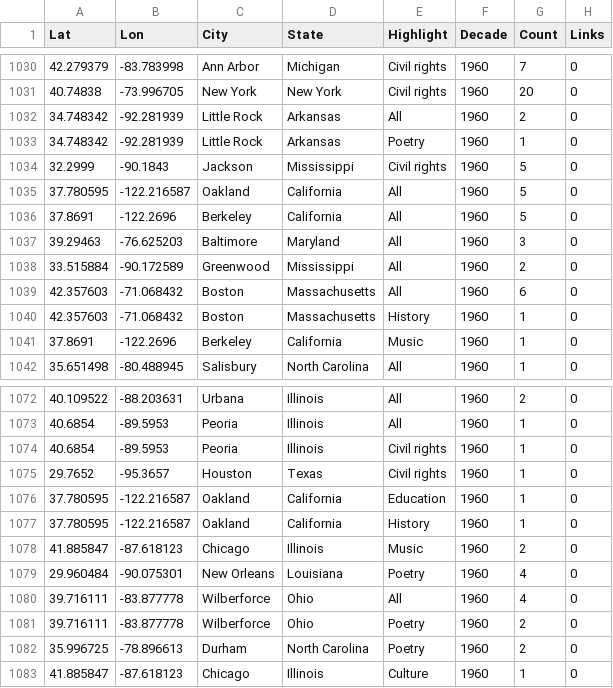
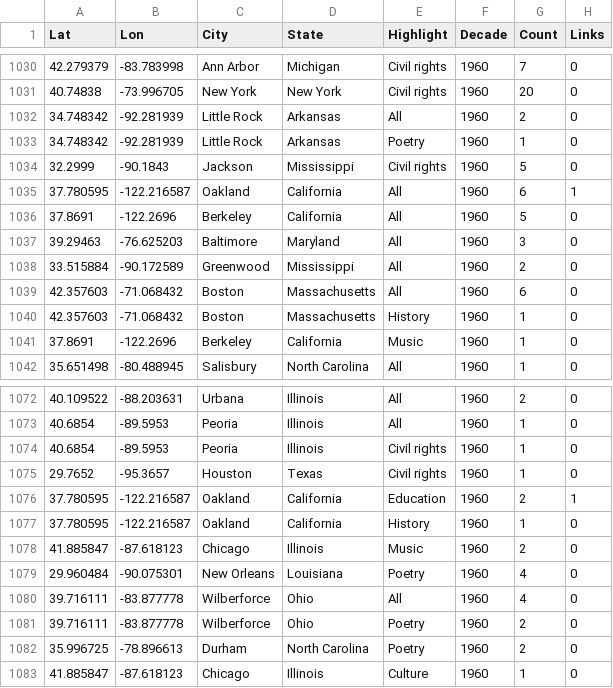
Before and after one commit to FedericoAureliano/periodicals, a CSV file: data/queries/city_decade_highlight.csv, drawn as a sheet; only a part is shown, gaps mark what is left out.

```diff
--- a/data/queries/city_decade_highlight.csv
+++ b/data/queries/city_decade_highlight.csv
@@ -1034,3 +1034,3 @@ Lat,Lon,City,State,Highlight,Decade,Count,Links
 32.2999,-90.1843,"Jackson","Mississippi","Civil rights","1960",5,0
-37.780595,-122.216587,"Oakland","California","All","1960",5,0
+37.780595,-122.216587,"Oakland","California","All","1960",6,1
 37.8691,-122.2696,"Berkeley","California","All","1960",5,0
@@ -1075,3 +1075,3 @@ Lat,Lon,City,State,Highlight,Decade,Count,Links
 29.7652,-95.3657,"Houston","Texas","Civil rights","1960",1,0
-37.780595,-122.216587,"Oakland","California","Education","1960",1,0
+37.780595,-122.216587,"Oakland","California","Education","1960",2,1
 37.780595,-122.216587,"Oakland","California","History","1960",1,0
```
Also changed, not shown: data/bibliography.csv, 4 other files.
